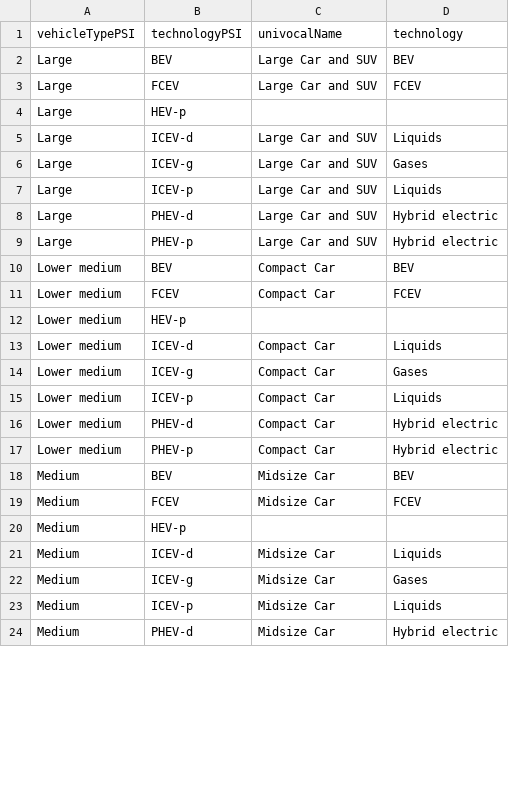
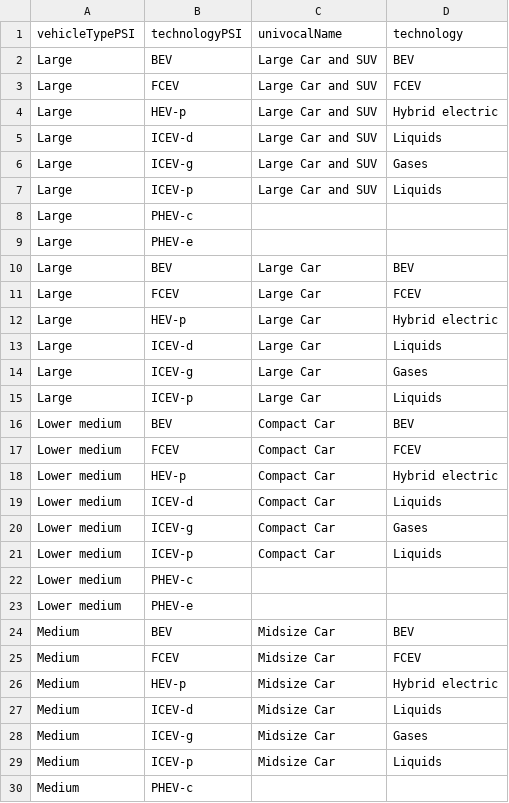
Before and after one commit to pik-piam/mrtransport, a CSV file: inst/extdata/mappingPSItoEDGET.csv, drawn as a sheet; only a part is shown; the diff covers the shown part only.

```diff
--- a/inst/extdata/mappingPSItoEDGET.csv
+++ b/inst/extdata/mappingPSItoEDGET.csv
@@ -3,3 +3,3 @@ Large;BEV;Large Car and SUV;BEV
 Large;FCEV;Large Car and SUV;FCEV
-Large;HEV-p;;
+Large;HEV-p;Large Car and SUV;Hybrid electric
 Large;ICEV-d;Large Car and SUV;Liquids
@@ -7,7 +7,13 @@ Large;ICEV-g;Large Car and SUV;Gases
 Large;ICEV-p;Large Car and SUV;Liquids
-Large;PHEV-d;Large Car and SUV;Hybrid electric
-Large;PHEV-p;Large Car and SUV;Hybrid electric
+Large;PHEV-c;;
+Large;PHEV-e;;
+Large;BEV;Large Car;BEV
+Large;FCEV;Large Car;FCEV
+Large;HEV-p;Large Car;Hybrid electric
+Large;ICEV-d;Large Car;Liquids
+Large;ICEV-g;Large Car;Gases
+Large;ICEV-p;Large Car;Liquids
 Lower medium;BEV;Compact Car;BEV
 Lower medium;FCEV;Compact Car;FCEV
-Lower medium;HEV-p;;
+Lower medium;HEV-p;Compact Car;Hybrid electric
 Lower medium;ICEV-d;Compact Car;Liquids
@@ -15,7 +21,7 @@ Lower medium;ICEV-g;Compact Car;Gases
 Lower medium;ICEV-p;Compact Car;Liquids
-Lower medium;PHEV-d;Compact Car;Hybrid electric
-Lower medium;PHEV-p;Compact Car;Hybrid electric
+Lower medium;PHEV-c;;
+Lower medium;PHEV-e;;
 Medium;BEV;Midsize Car;BEV
 Medium;FCEV;Midsize Car;FCEV
-Medium;HEV-p;;
+Medium;HEV-p;Midsize Car;Hybrid electric
 Medium;ICEV-d;Midsize Car;Liquids
@@ -23,2 +29,2 @@ Medium;ICEV-g;Midsize Car;Gases
 Medium;ICEV-p;Midsize Car;Liquids
-Medium;PHEV-d;Midsize Car;Hybrid electric
+Medium;PHEV-c;;
```
Also changed, not shown: 36 edited cells elsewhere in this file, inst/extdata/mappingGCAMtoEDGET.csv, 7 other files.
